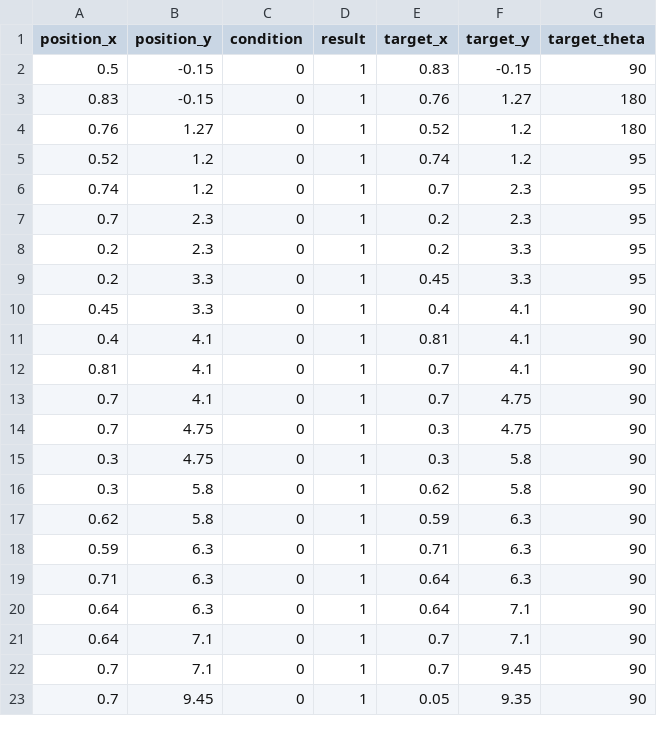
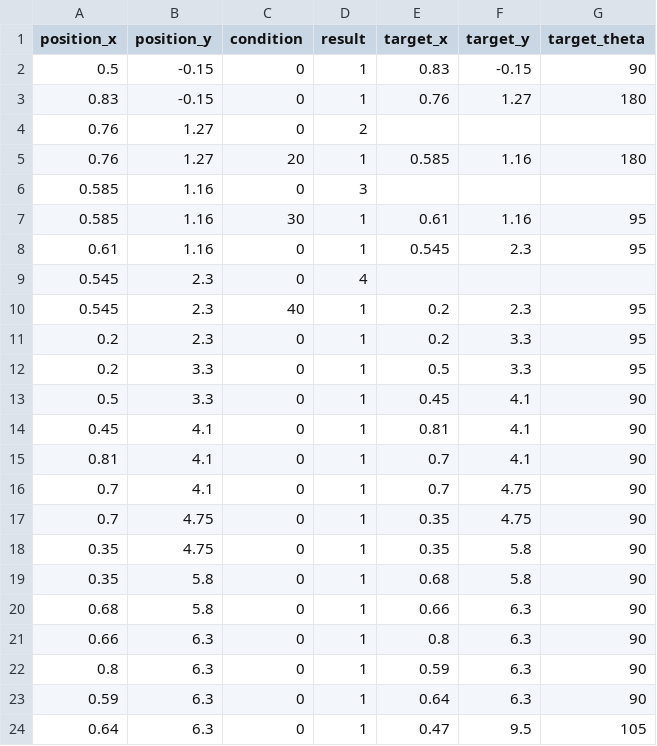
Before and after one commit to HaoYuLiu0725/rpi4_11_ws, a CSV file: src/main_program/include/tokyo2022_script.csv, drawn as a sheet; only a part is shown; the diff covers the shown part only.

Commit message:
Update tokyo2022_script.csv

```diff
--- a/src/main_program/include/tokyo2022_script.csv
+++ b/src/main_program/include/tokyo2022_script.csv
@@ -3,21 +3,22 @@ position_x,position_y,condition,result,target_x,target_y,target_theta
 0.83,-0.15,0,1,0.76,1.27,180
-0.76,1.27,0,1,0.52,1.2,180
-0.52,1.2,0,1,0.74,1.2,95
-0.74,1.2,0,1,0.7,2.3,95
-0.7,2.3,0,1,0.2,2.3,95
+0.76,1.27,0,2,,,
+0.76,1.27,20,1,0.585,1.16,180
+0.585,1.16,0,3,,,
+0.585,1.16,30,1,0.61,1.16,95
+0.61,1.16,0,1,0.545,2.3,95
+0.545,2.3,0,4,,,
+0.545,2.3,40,1,0.2,2.3,95
 0.2,2.3,0,1,0.2,3.3,95
-0.2,3.3,0,1,0.45,3.3,95
-0.45,3.3,0,1,0.4,4.1,90
-0.4,4.1,0,1,0.81,4.1,90
+0.2,3.3,0,1,0.5,3.3,95
+0.5,3.3,0,1,0.45,4.1,90
+0.45,4.1,0,1,0.81,4.1,90
 0.81,4.1,0,1,0.7,4.1,90
 0.7,4.1,0,1,0.7,4.75,90
-0.7,4.75,0,1,0.3,4.75,90
-0.3,4.75,0,1,0.3,5.8,90
-0.3,5.8,0,1,0.62,5.8,90
-0.62,5.8,0,1,0.59,6.3,90
-0.59,6.3,0,1,0.71,6.3,90
-0.71,6.3,0,1,0.64,6.3,90
-0.64,6.3,0,1,0.64,7.1,90
-0.64,7.1,0,1,0.7,7.1,90
-0.7,7.1,0,1,0.7,9.45,90
-0.7,9.45,0,1,0.05,9.35,90
+0.7,4.75,0,1,0.35,4.75,90
+0.35,4.75,0,1,0.35,5.8,90
+0.35,5.8,0,1,0.68,5.8,90
+0.68,5.8,0,1,0.66,6.3,90
+0.66,6.3,0,1,0.8,6.3,90
+0.8,6.3,0,1,0.59,6.3,90
+0.59,6.3,0,1,0.64,6.3,90
+0.64,6.3,0,1,0.47,9.5,105
```
Also changed, not shown: 3 added rows and 1 removed row elsewhere in this file.
